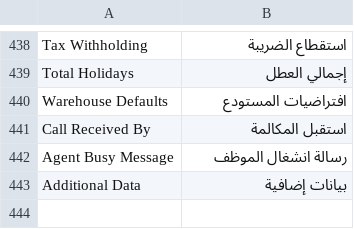
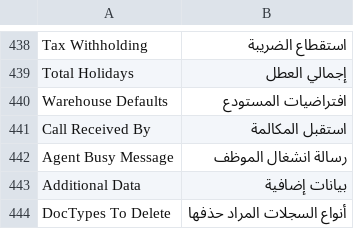
Before and after one commit to yamenzak/OneDesk, a CSV file: onedesk/translations/words/ar.csv, drawn as a sheet; only a part is shown, gaps mark what is left out; the diff names each change by its address in the sheet, - before the commit and + after, or states it on an @@ line.

```diff
--- a/onedesk/translations/words/ar.csv
+++ b/onedesk/translations/words/ar.csv
+row 444: DocTypes To Delete | أنواع السجلات المراد حذفها
```
Also changed, not shown: onedesk/translations/ar.csv, 16 other files.
